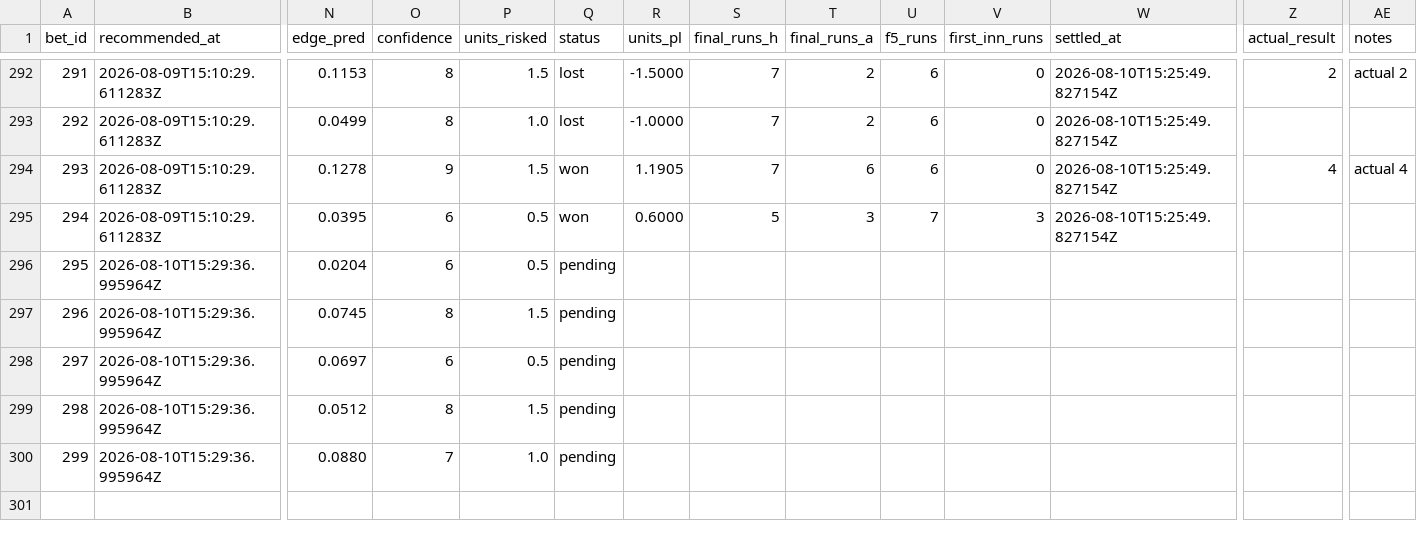
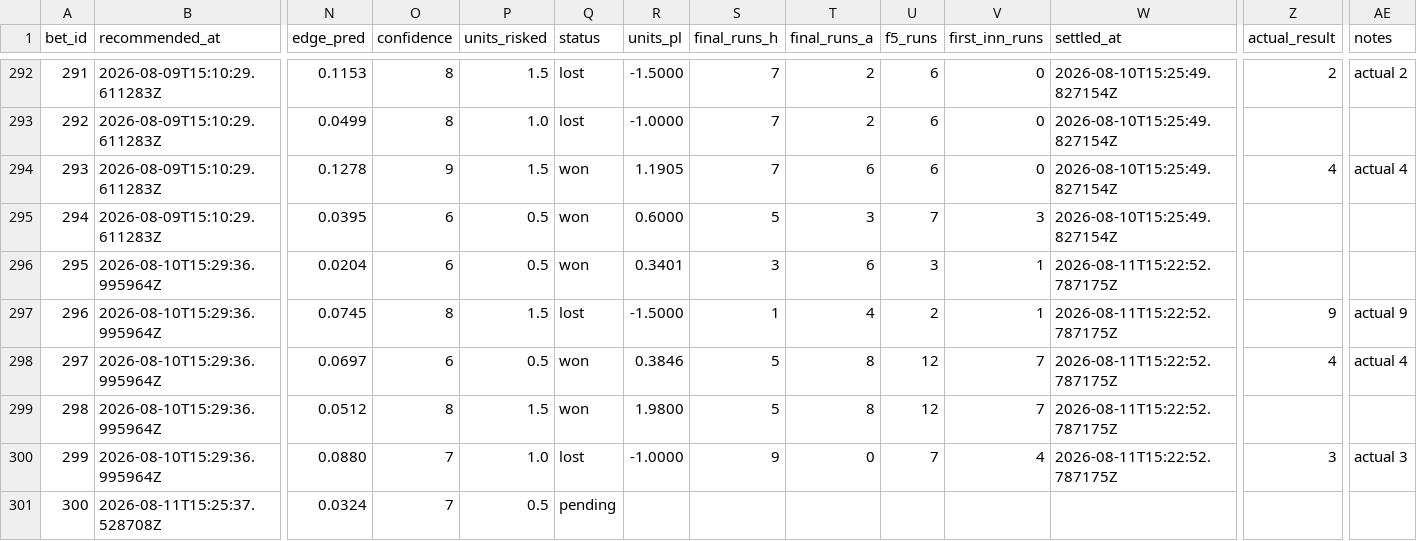
Before and after one commit to Scottguts/mlb-sharp, a CSV file: mlb_data/bet_log.csv, drawn as a sheet; only a part is shown, gaps mark what is left out; rows hold the shown columns only; the diff covers the shown part only; the diff names each change by its address in the sheet, - before the commit and + after, or states it on an @@ line.

```diff
--- a/mlb_data/bet_log.csv
+++ b/mlb_data/bet_log.csv
-Q296 (status): pending
+Q296 (status): won
-R296 (units_pl): (empty)
+R296 (units_pl): 0.3401
-S296 (final_runs_h): (empty)
+S296 (final_runs_h): 3
-T296 (final_runs_a): (empty)
+T296 (final_runs_a): 6
-U296 (f5_runs): (empty)
+U296 (f5_runs): 3
-V296:V297 (first_inn_runs): (empty)
+V296:V297 (first_inn_runs): 1
-W296:W300 (settled_at): (empty)
+W296:W300 (settled_at): 2026-08-11T15:22:52.787175Z
-Q297 (status): pending
+Q297 (status): lost
-R297 (units_pl): (empty)
+R297 (units_pl): -1.5000
-S297 (final_runs_h): (empty)
+S297 (final_runs_h): 1
-T297 (final_runs_a): (empty)
+T297 (final_runs_a): 4
-U297 (f5_runs): (empty)
+U297 (f5_runs): 2
-Z297 (actual_result): (empty)
+Z297 (actual_result): 9
-AE297 (notes): (empty)
+AE297 (notes): actual 9
-Q298:Q299 (status): pending
+Q298:Q299 (status): won
-R298 (units_pl): (empty)
+R298 (units_pl): 0.3846
-S298:S299 (final_runs_h): (empty)
+S298:S299 (final_runs_h): 5
-T298:T299 (final_runs_a): (empty)
+T298:T299 (final_runs_a): 8
-U298:U299 (f5_runs): (empty)
+U298:U299 (f5_runs): 12
-V298:V299 (first_inn_runs): (empty)
+V298:V299 (first_inn_runs): 7
-Z298 (actual_result): (empty)
+Z298 (actual_result): 4
-AE298 (notes): (empty)
+AE298 (notes): actual 4
-R299 (units_pl): (empty)
+R299 (units_pl): 1.9800
-Q300 (status): pending
+Q300 (status): lost
-R300 (units_pl): (empty)
+R300 (units_pl): -1.0000
-S300 (final_runs_h): (empty)
+S300 (final_runs_h): 9
-T300 (final_runs_a): (empty)
+T300 (final_runs_a): 0
-U300 (f5_runs): (empty)
+U300 (f5_runs): 7
-V300 (first_inn_runs): (empty)
+V300 (first_inn_runs): 4
-Z300 (actual_result): (empty)
+Z300 (actual_result): 3
-AE300 (notes): (empty)
+AE300 (notes): actual 3
+row 301: 300 | 2026-08-11T15:25:37.528708Z | 0.0324 | 7 | 0.5 | pending
```
Also changed, not shown: 3 added rows elsewhere in this file, 25 other files.
